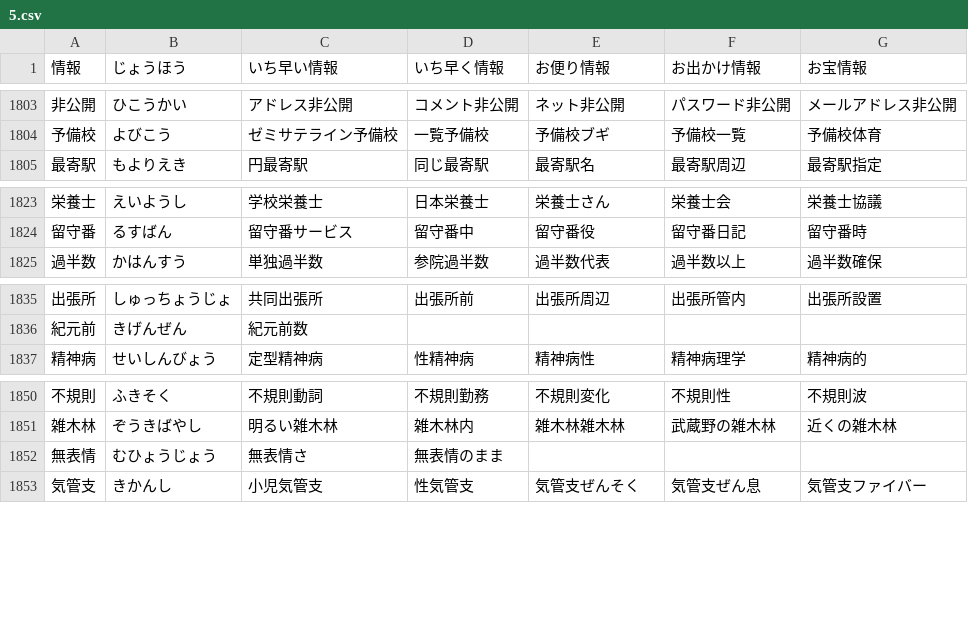
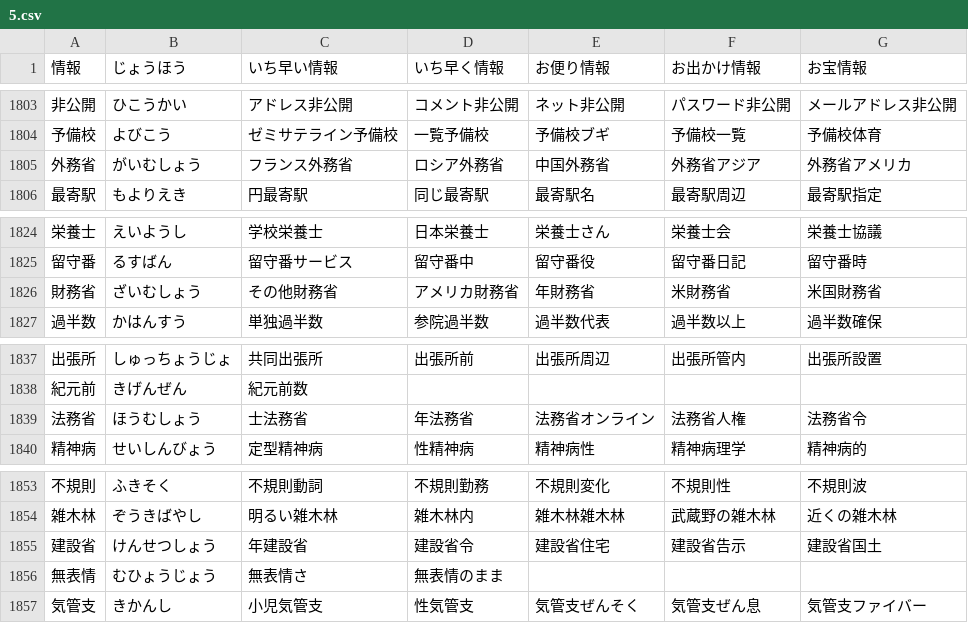
Before and after one commit to marmooo/tegaki-kaki, a CSV file: docs/data/5.csv, drawn as a sheet; only a part is shown, gaps mark what is left out.

```diff
--- a/docs/data/5.csv
+++ b/docs/data/5.csv
@@ -1804,2 +1804,3 @@
 予備校,よびこう,ゼミサテライン予備校,一覧予備校,予備校ブギ,予備校一覧,予備校体育
+外務省,がいむしょう,フランス外務省,ロシア外務省,中国外務省,外務省アジア,外務省アメリカ
 最寄駅,もよりえき,円最寄駅,同じ最寄駅,最寄駅名,最寄駅周辺,最寄駅指定
@@ -1824,2 +1825,3 @@
 留守番,るすばん,留守番サービス,留守番中,留守番役,留守番日記,留守番時
+財務省,ざいむしょう,その他財務省,アメリカ財務省,年財務省,米財務省,米国財務省
 過半数,かはんすう,単独過半数,参院過半数,過半数代表,過半数以上,過半数確保
@@ -1836,2 +1838,3 @@
 紀元前,きげんぜん,紀元前数
+法務省,ほうむしょう,士法務省,年法務省,法務省オンライン,法務省人権,法務省令
 精神病,せいしんびょう,定型精神病,性精神病,精神病性,精神病理学,精神病的
@@ -1851,2 +1854,3 @@
 雑木林,ぞうきばやし,明るい雑木林,雑木林内,雑木林雑木林,武蔵野の雑木林,近くの雑木林
+建設省,けんせつしょう,年建設省,建設省令,建設省住宅,建設省告示,建設省国土
 無表情,むひょうじょう,無表情さ,無表情のまま
```
Also changed, not shown: docs/data/4.csv, docs/data/6.csv, 13 other files.
